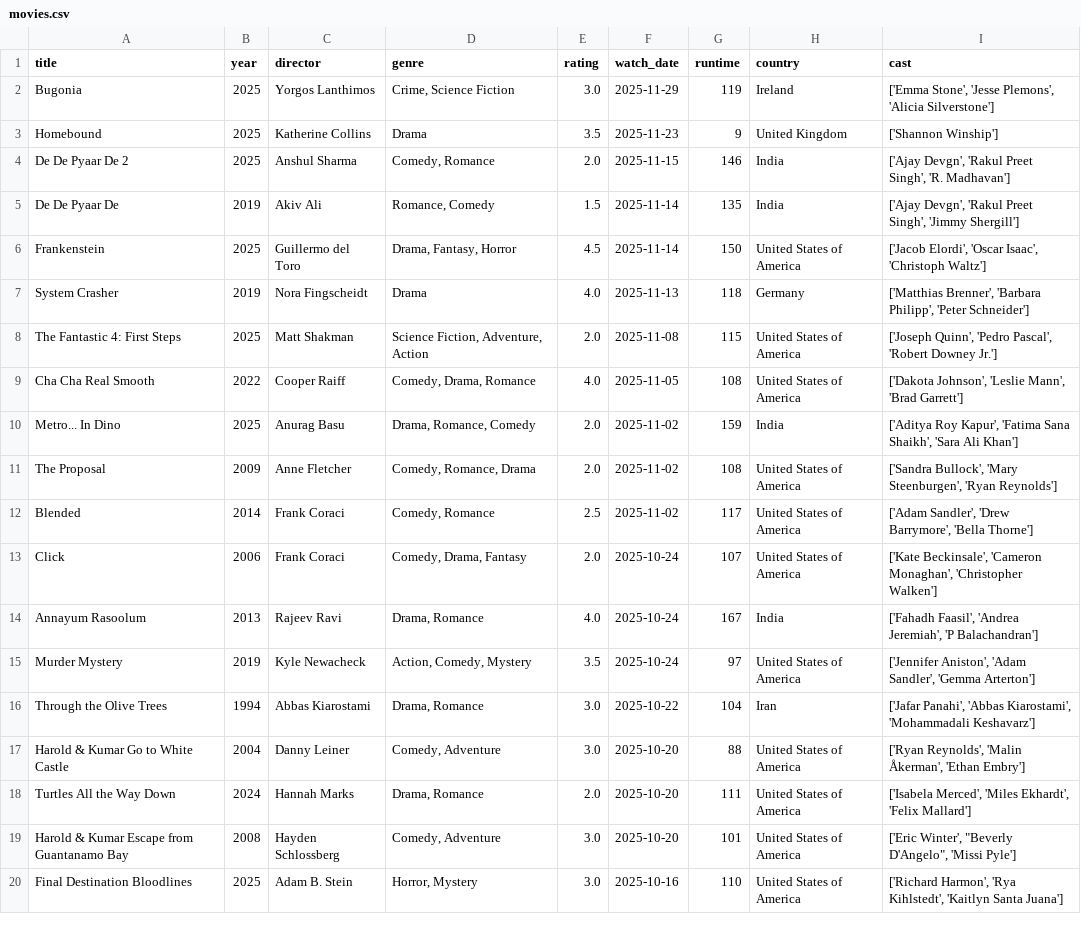
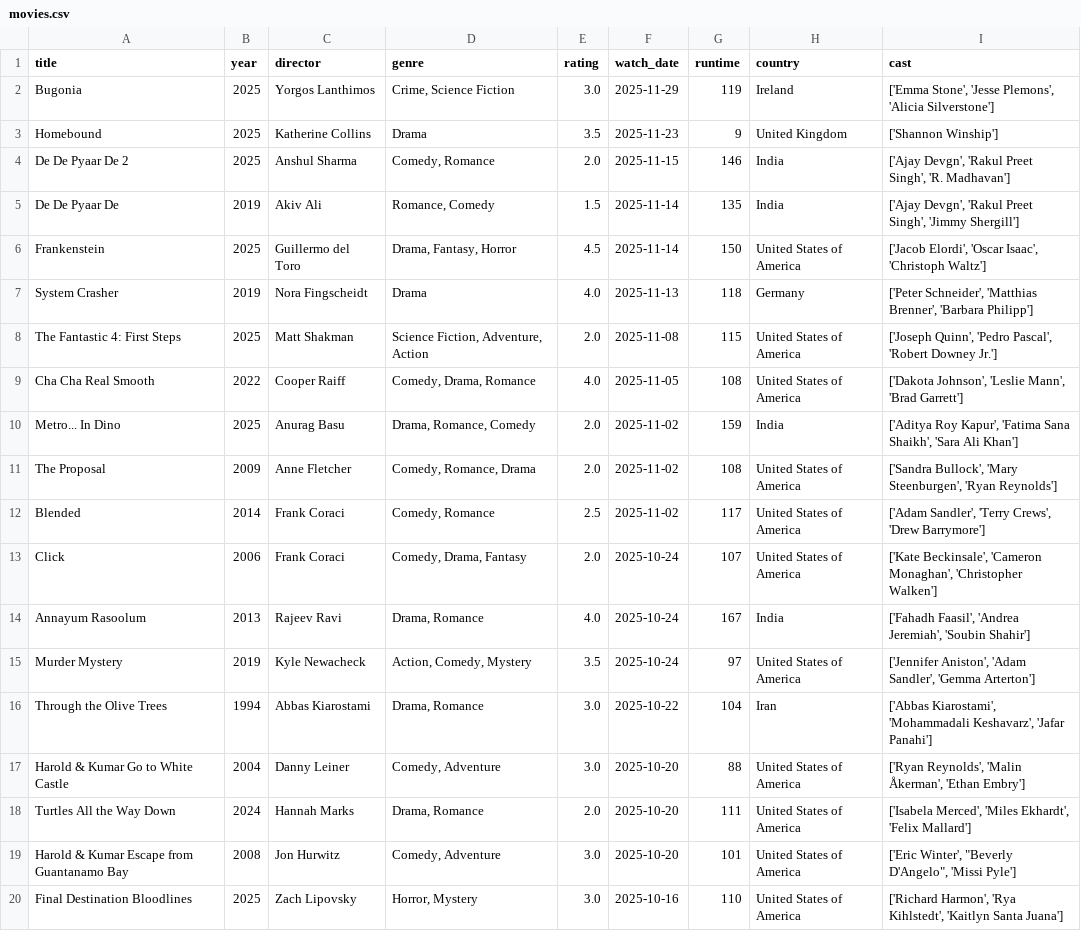
Before and after one commit to sarthakk88/letterboxd-wrapped, a CSV file: data/movies.csv, drawn as a sheet; only a part is shown; the diff covers the shown part only.

```diff
--- a/data/movies.csv
+++ b/data/movies.csv
@@ -6,3 +6,3 @@ De De Pyaar De,2019,Akiv Ali,"Romance, Comedy",1.5,2025-11-14,135,India,"['Ajay
 Frankenstein,2025,Guillermo del Toro,"Drama, Fantasy, Horror",4.5,2025-11-14,150,United States of America,"['Jacob Elordi', 'Oscar Isaac', 'Christoph Waltz']"
-System Crasher,2019,Nora Fingscheidt,Drama,4.0,2025-11-13,118,Germany,"['Matthias Brenner', 'Barbara Philipp', 'Peter Schneider']"
+System Crasher,2019,Nora Fingscheidt,Drama,4.0,2025-11-13,118,Germany,"['Peter Schneider', 'Matthias Brenner', 'Barbara Philipp']"
 The Fantastic 4: First Steps,2025,Matt Shakman,"Science Fiction, Adventure, Action",2.0,2025-11-08,115,United States of America,"['Joseph Quinn', 'Pedro Pascal', 'Robert Downey Jr.']"
@@ -11,10 +11,10 @@ Metro... In Dino,2025,Anurag Basu,"Drama, Romance, Comedy",2.0,2025-11-02,159,In
 The Proposal,2009,Anne Fletcher,"Comedy, Romance, Drama",2.0,2025-11-02,108,United States of America,"['Sandra Bullock', 'Mary Steenburgen', 'Ryan Reynolds']"
-Blended,2014,Frank Coraci,"Comedy, Romance",2.5,2025-11-02,117,United States of America,"['Adam Sandler', 'Drew Barrymore', 'Bella Thorne']"
+Blended,2014,Frank Coraci,"Comedy, Romance",2.5,2025-11-02,117,United States of America,"['Adam Sandler', 'Terry Crews', 'Drew Barrymore']"
 Click,2006,Frank Coraci,"Comedy, Drama, Fantasy",2.0,2025-10-24,107,United States of America,"['Kate Beckinsale', 'Cameron Monaghan', 'Christopher Walken']"
-Annayum Rasoolum,2013,Rajeev Ravi,"Drama, Romance",4.0,2025-10-24,167,India,"['Fahadh Faasil', 'Andrea Jeremiah', 'P Balachandran']"
+Annayum Rasoolum,2013,Rajeev Ravi,"Drama, Romance",4.0,2025-10-24,167,India,"['Fahadh Faasil', 'Andrea Jeremiah', 'Soubin Shahir']"
 Murder Mystery,2019,Kyle Newacheck,"Action, Comedy, Mystery",3.5,2025-10-24,97,United States of America,"['Jennifer Aniston', 'Adam Sandler', 'Gemma Arterton']"
-Through the Olive Trees,1994,Abbas Kiarostami,"Drama, Romance",3.0,2025-10-22,104,Iran,"['Jafar Panahi', 'Abbas Kiarostami', 'Mohammadali Keshavarz']"
+Through the Olive Trees,1994,Abbas Kiarostami,"Drama, Romance",3.0,2025-10-22,104,Iran,"['Abbas Kiarostami', 'Mohammadali Keshavarz', 'Jafar Panahi']"
 Harold & Kumar Go to White Castle,2004,Danny Leiner,"Comedy, Adventure",3.0,2025-10-20,88,United States of America,"['Ryan Reynolds', 'Malin Åkerman', 'Ethan Embry']"
 Turtles All the Way Down,2024,Hannah Marks,"Drama, Romance",2.0,2025-10-20,111,United States of America,"['Isabela Merced', 'Miles Ekhardt', 'Felix Mallard']"
-Harold & Kumar Escape from Guantanamo Bay,2008,Hayden Schlossberg,"Comedy, Adventure",3.0,2025-10-20,101,United States of America,"['Eric Winter', ""Beverly D'Angelo"", 'Missi Pyle']"
-Final Destination Bloodlines,2025,Adam B. Stein,"Horror, Mystery",3.0,2025-10-16,110,United States of America,"['Richard Harmon', 'Rya Kihlstedt', 'Kaitlyn Santa Juana']"
+Harold & Kumar Escape from Guantanamo Bay,2008,Jon Hurwitz,"Comedy, Adventure",3.0,2025-10-20,101,United States of America,"['Eric Winter', ""Beverly D'Angelo"", 'Missi Pyle']"
+Final Destination Bloodlines,2025,Zach Lipovsky,"Horror, Mystery",3.0,2025-10-16,110,United States of America,"['Richard Harmon', 'Rya Kihlstedt', 'Kaitlyn Santa Juana']"
```
Also changed, not shown: 129 edited cells elsewhere in this file, 1 other file.
